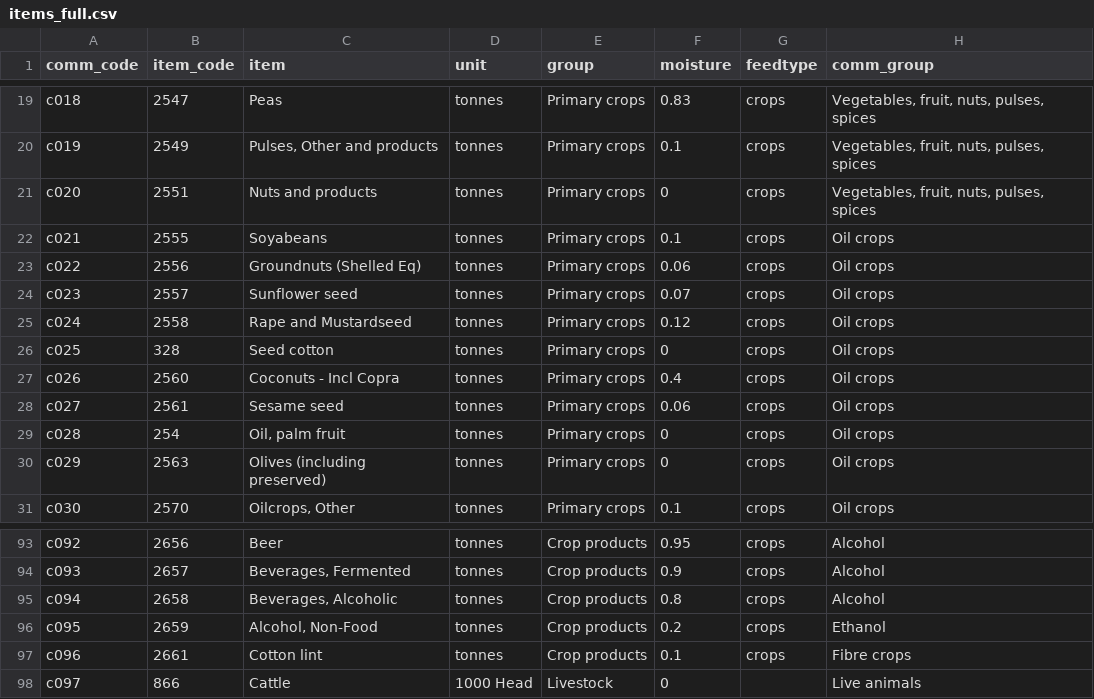
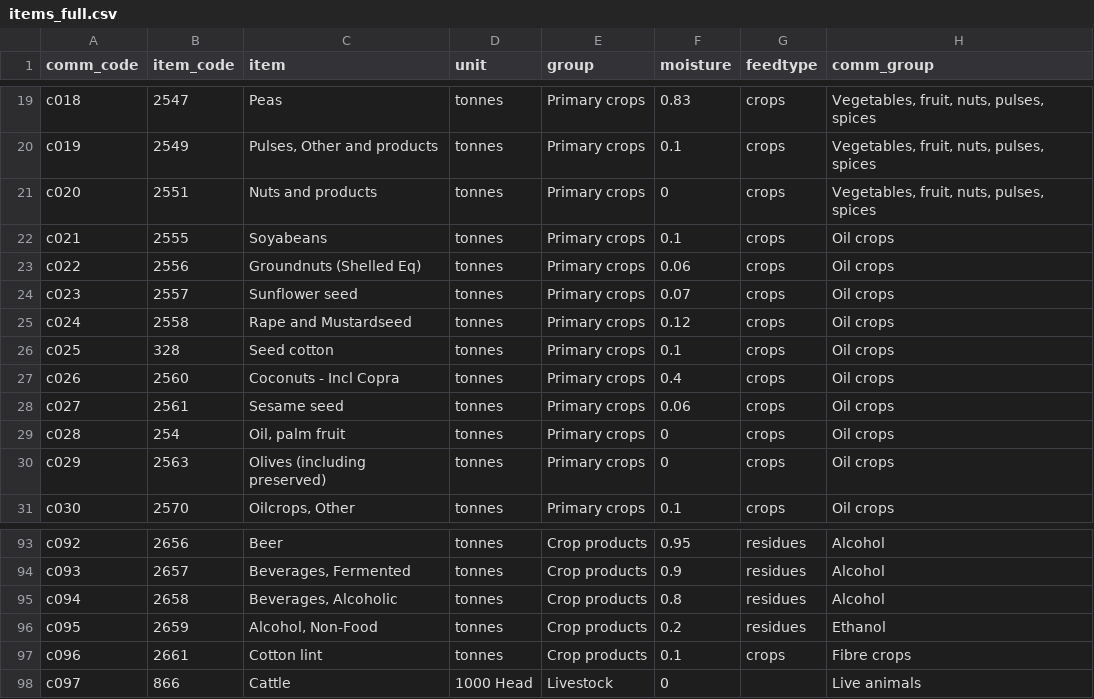
Before and after one commit to fineprint-global/fabio, a CSV file: inst/items_full.csv, drawn as a sheet; only a part is shown, gaps mark what is left out; the diff covers the shown part only; the diff names each change by its address in the sheet, - before the commit and + after, or states it on an @@ line.

```diff
--- a/inst/items_full.csv
+++ b/inst/items_full.csv
-F26 (moisture): 0
+F26 (moisture): 0.1
-G93:G96 (feedtype): crops
+G93:G96 (feedtype): residues
```
Also changed, not shown: 27 edited cells elsewhere in this file, 3 other files.
